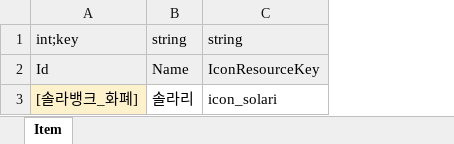
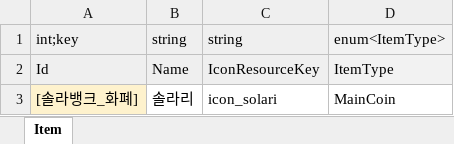
Before and after one commit to Lunaria-Project/lunaria-data, an Excel workbook: excel/ItemData.xlsx, sheet Item, drawn as a sheet; values as stored, in another font and other column widths than the file's, no borders; the diff names each change by its address in the sheet, - before the commit and + after, or states it on an @@ line.

Commit message:
ItemType enum 추가

```diff
--- a/excel/ItemData.xlsx (sheet Item)
+++ b/excel/ItemData.xlsx (sheet Item)
+column D, rows 1-3: enum<ItemType> | ItemType | MainCoin
```
Also changed, not shown: excel/EnumData.xlsx.
